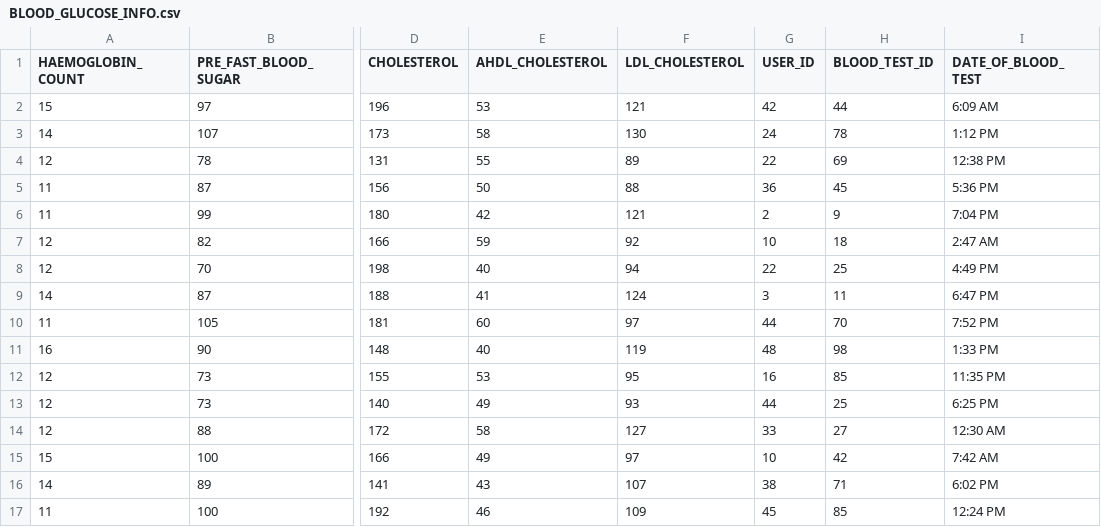
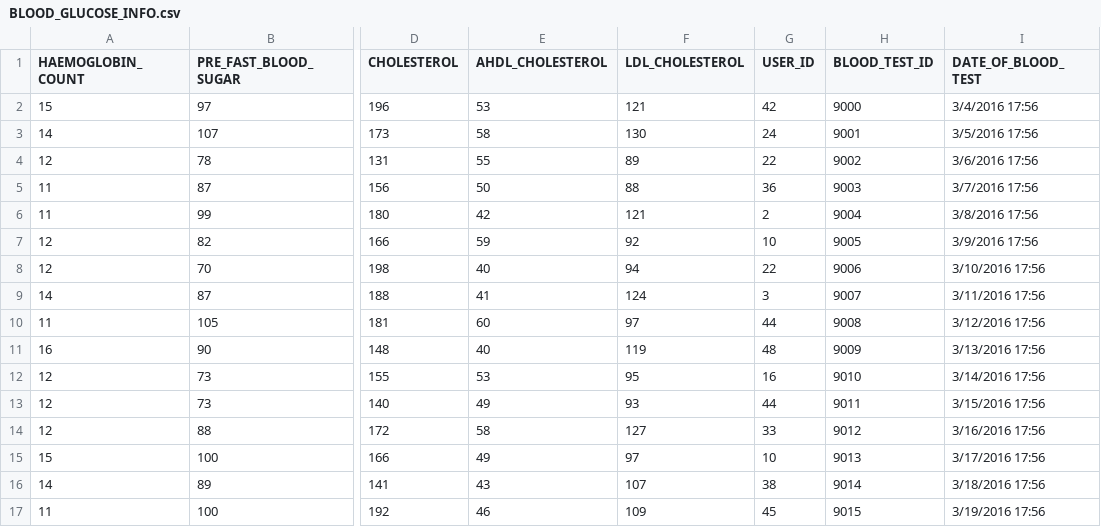
Before and after one commit to dbaruahtcd/GENIE, a CSV file: Dummy Data(GENIE)/BLOOD_GLUCOSE_INFO.csv, drawn as a sheet; only a part is shown, gaps mark what is left out; the diff covers the shown part only; the diff names each change by its address in the sheet, - before the commit and + after, or states it on an @@ line.

Commit message:
changed demo data

```diff
--- a/Dummy Data(GENIE)/BLOOD_GLUCOSE_INFO.csv
+++ b/Dummy Data(GENIE)/BLOOD_GLUCOSE_INFO.csv
-H2 (BLOOD_TEST_ID): 44
+H2 (BLOOD_TEST_ID): 9000
-I2 (DATE_OF_BLOOD_TEST): 6:09 AM
+I2 (DATE_OF_BLOOD_TEST): 3/4/2016 17:56
-H3 (BLOOD_TEST_ID): 78
+H3 (BLOOD_TEST_ID): 9001
-I3 (DATE_OF_BLOOD_TEST): 1:12 PM
+I3 (DATE_OF_BLOOD_TEST): 3/5/2016 17:56
-H4 (BLOOD_TEST_ID): 69
+H4 (BLOOD_TEST_ID): 9002
-I4 (DATE_OF_BLOOD_TEST): 12:38 PM
+I4 (DATE_OF_BLOOD_TEST): 3/6/2016 17:56
-H5 (BLOOD_TEST_ID): 45
+H5 (BLOOD_TEST_ID): 9003
-I5 (DATE_OF_BLOOD_TEST): 5:36 PM
+I5 (DATE_OF_BLOOD_TEST): 3/7/2016 17:56
-H6 (BLOOD_TEST_ID): 9
+H6 (BLOOD_TEST_ID): 9004
-I6 (DATE_OF_BLOOD_TEST): 7:04 PM
+I6 (DATE_OF_BLOOD_TEST): 3/8/2016 17:56
-H7 (BLOOD_TEST_ID): 18
+H7 (BLOOD_TEST_ID): 9005
-I7 (DATE_OF_BLOOD_TEST): 2:47 AM
+I7 (DATE_OF_BLOOD_TEST): 3/9/2016 17:56
-H8 (BLOOD_TEST_ID): 25
+H8 (BLOOD_TEST_ID): 9006
-I8 (DATE_OF_BLOOD_TEST): 4:49 PM
+I8 (DATE_OF_BLOOD_TEST): 3/10/2016 17:56
-H9 (BLOOD_TEST_ID): 11
+H9 (BLOOD_TEST_ID): 9007
-I9 (DATE_OF_BLOOD_TEST): 6:47 PM
+I9 (DATE_OF_BLOOD_TEST): 3/11/2016 17:56
-H10 (BLOOD_TEST_ID): 70
+H10 (BLOOD_TEST_ID): 9008
-I10 (DATE_OF_BLOOD_TEST): 7:52 PM
+I10 (DATE_OF_BLOOD_TEST): 3/12/2016 17:56
-H11 (BLOOD_TEST_ID): 98
+H11 (BLOOD_TEST_ID): 9009
-I11 (DATE_OF_BLOOD_TEST): 1:33 PM
+I11 (DATE_OF_BLOOD_TEST): 3/13/2016 17:56
-H12 (BLOOD_TEST_ID): 85
+H12 (BLOOD_TEST_ID): 9010
-I12 (DATE_OF_BLOOD_TEST): 11:35 PM
+I12 (DATE_OF_BLOOD_TEST): 3/14/2016 17:56
-H13 (BLOOD_TEST_ID): 25
+H13 (BLOOD_TEST_ID): 9011
-I13 (DATE_OF_BLOOD_TEST): 6:25 PM
+I13 (DATE_OF_BLOOD_TEST): 3/15/2016 17:56
-H14 (BLOOD_TEST_ID): 27
+H14 (BLOOD_TEST_ID): 9012
-I14 (DATE_OF_BLOOD_TEST): 12:30 AM
+I14 (DATE_OF_BLOOD_TEST): 3/16/2016 17:56
-H15 (BLOOD_TEST_ID): 42
+H15 (BLOOD_TEST_ID): 9013
-I15 (DATE_OF_BLOOD_TEST): 7:42 AM
+I15 (DATE_OF_BLOOD_TEST): 3/17/2016 17:56
-H16 (BLOOD_TEST_ID): 71
+H16 (BLOOD_TEST_ID): 9014
-I16 (DATE_OF_BLOOD_TEST): 6:02 PM
+I16 (DATE_OF_BLOOD_TEST): 3/18/2016 17:56
-H17 (BLOOD_TEST_ID): 85
+H17 (BLOOD_TEST_ID): 9015
-I17 (DATE_OF_BLOOD_TEST): 12:24 PM
+I17 (DATE_OF_BLOOD_TEST): 3/19/2016 17:56
```
Also changed, not shown: 18 edited cells elsewhere in this file, 7 other files.
